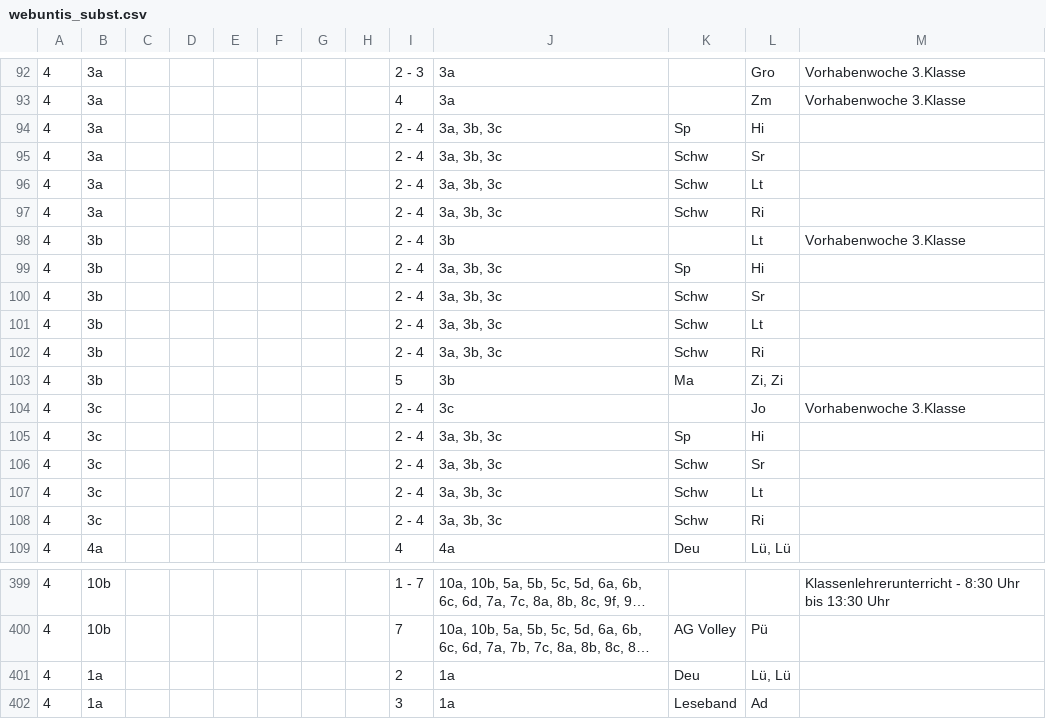
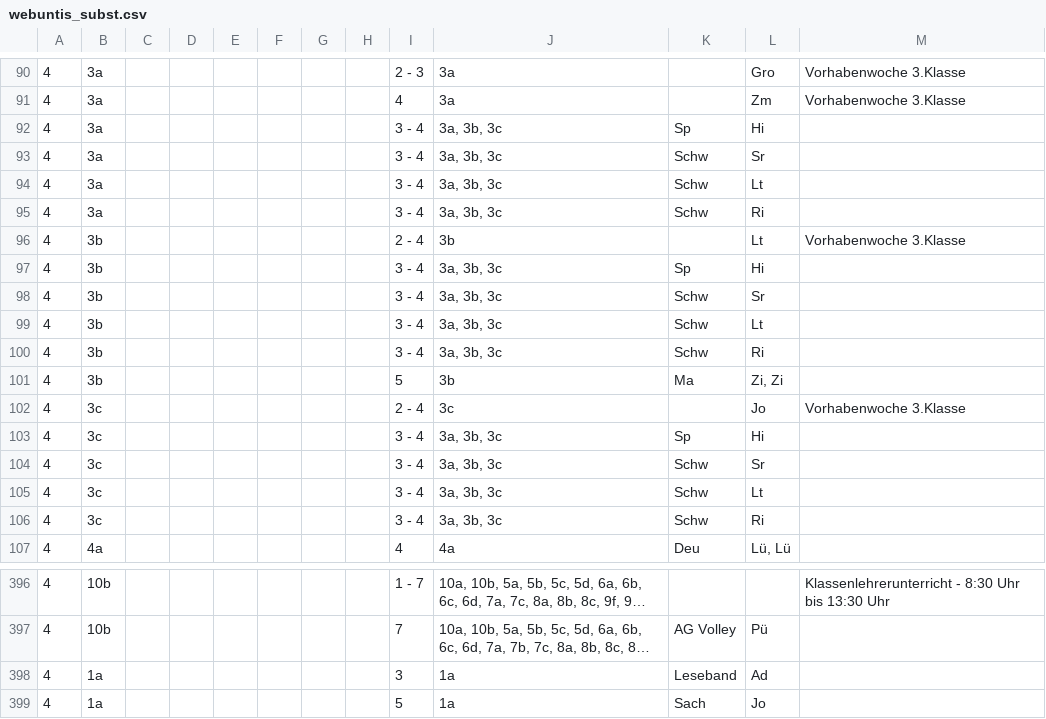
Before and after one commit to iluvatar80/untis-monitor, a CSV file: docs/webuntis_subst.csv, drawn as a sheet; only a part is shown, gaps mark what is left out; the shorter side is filled out with more unchanged rows; long unchanged cells end in …; removed rows and columns are numbered as before the commit, all else as after; the diff covers the shown part only; the diff names each change by its address in the sheet, - before the commit and + after, or states it on an @@ line.

```diff
--- a/docs/webuntis_subst.csv
+++ b/docs/webuntis_subst.csv
-I92:I95: 2 - 4
+I92:I95: 3 - 4
-I97:I100: 2 - 4
+I97:I100: 3 - 4
-I103:I106: 2 - 4
+I103:I106: 3 - 4
-row 401: 4 | 1a |  |  |  |  |  |  | 2 | 1a | Deu | Lü, Lü
```
Also changed, not shown: 3 removed rows and 36 edited cells elsewhere in this file, docs/untis_subst_normalized.csv, 7 other files.
